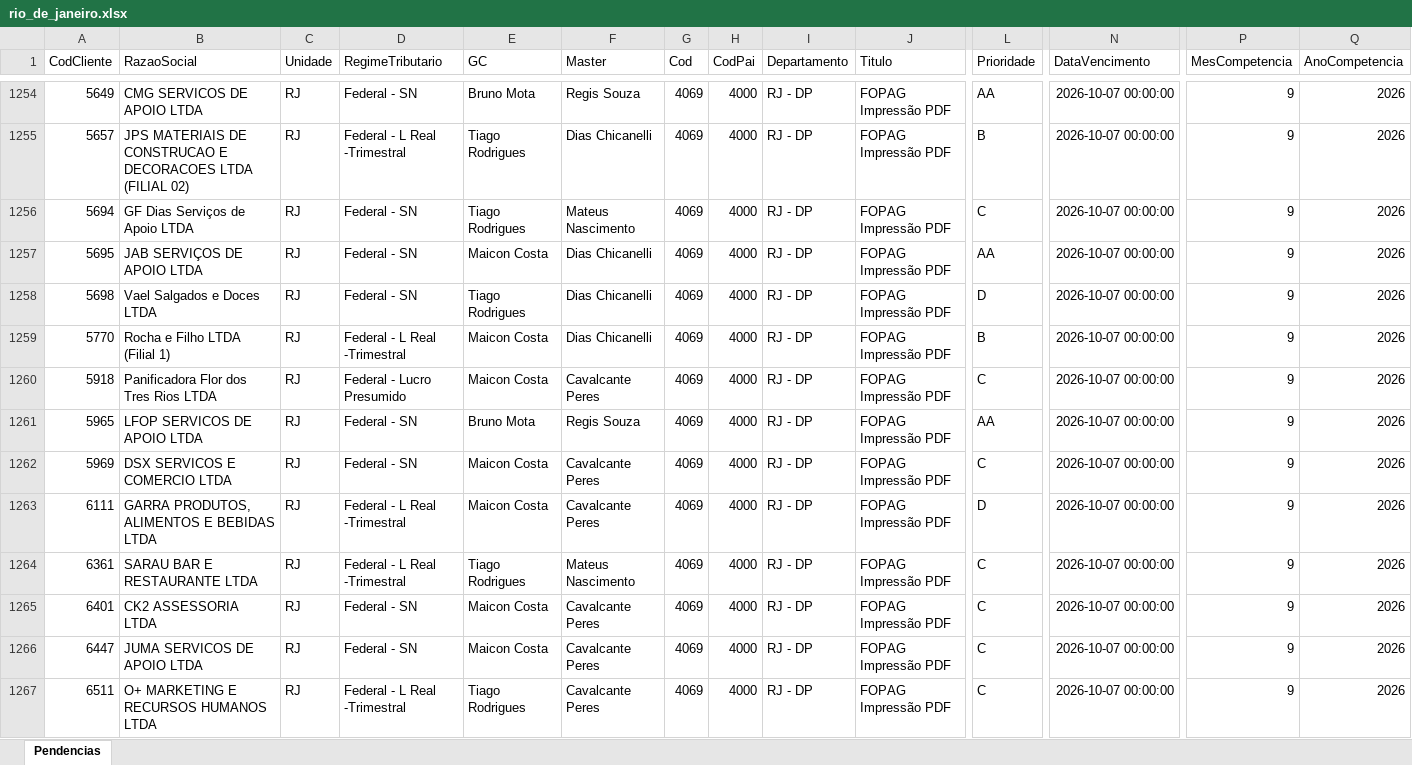
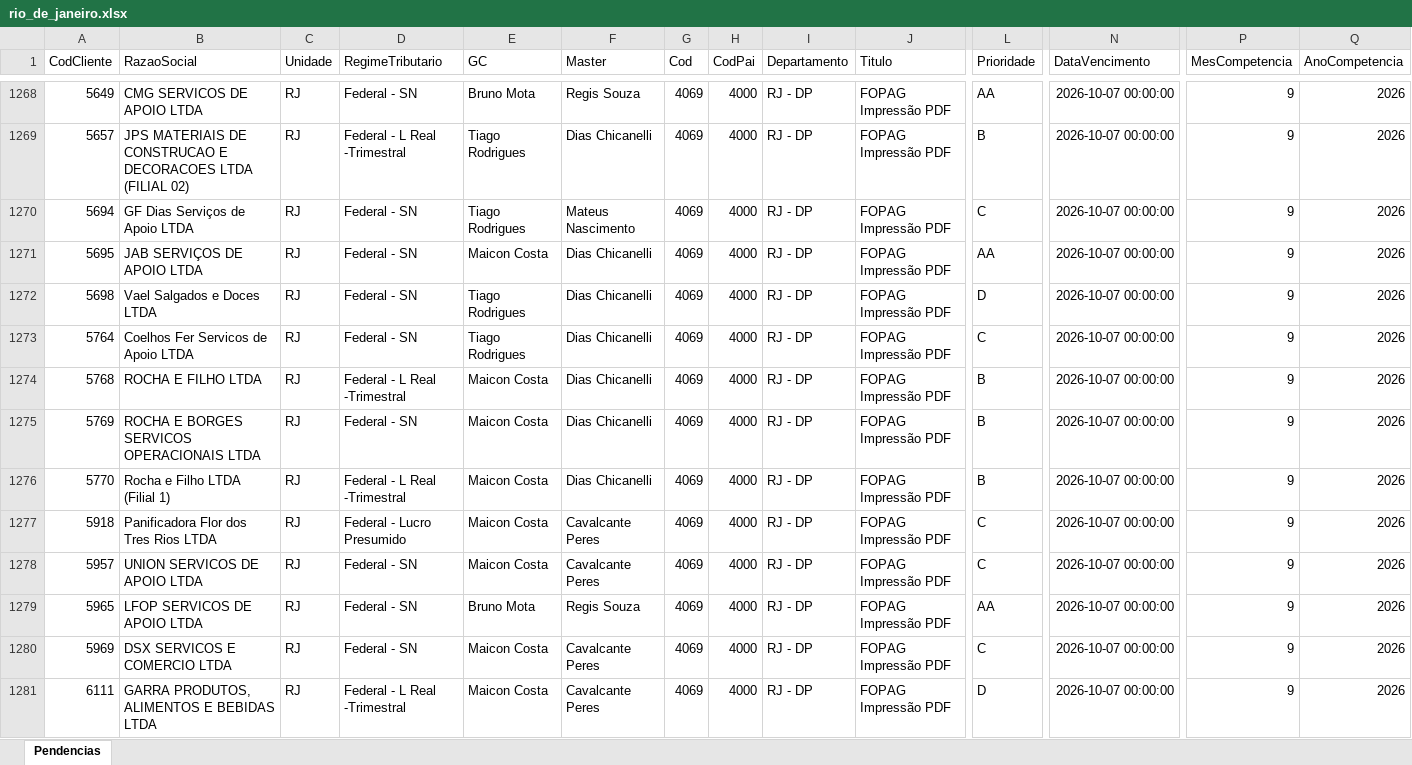
Before and after one commit to Controladoria-MG/Tarefas-baixadas, an Excel workbook: data/base/rio_de_janeiro.xlsx, sheet Pendencias, drawn as a sheet; only a part is shown, gaps mark what is left out; the shorter side is filled out with more unchanged rows; values as stored, in another font and other column widths than the file's, no borders; rows hold the shown columns only; the diff covers the shown part only; the diff names each change by its address in the sheet, - before the commit and + after, or states it on an @@ line.

```diff
--- a/data/base/rio_de_janeiro.xlsx (sheet Pendencias)
+++ b/data/base/rio_de_janeiro.xlsx (sheet Pendencias)
+row 1273: 5764 | Coelhos Fer Servicos de Apoio LTDA | RJ | Federal - SN | Tiago Rodrigues | Dias Chicanelli | 4069 | 4000 | RJ - DP | FOPAG Impressão PDF | C | 2026-10-07 00:00:00 | 9 | 2026
+row 1274: 5768 | ROCHA E FILHO LTDA | RJ | Federal - L Real -Trimestral | Maicon Costa | Dias Chicanelli | 4069 | 4000 | RJ - DP | FOPAG Impressão PDF | B | 2026-10-07 00:00:00 | 9 | 2026
+row 1275: 5769 | ROCHA E BORGES SERVICOS OPERACIONAIS LTDA | RJ | Federal - SN | Maicon Costa | Dias Chicanelli | 4069 | 4000 | RJ - DP | FOPAG Impressão PDF | B | 2026-10-07 00:00:00 | 9 | 2026
+row 1278: 5957 | UNION SERVICOS DE APOIO LTDA | RJ | Federal - SN | Maicon Costa | Cavalcante Peres | 4069 | 4000 | RJ - DP | FOPAG Impressão PDF | C | 2026-10-07 00:00:00 | 9 | 2026
```
Also changed, not shown: 39 added rows, 18 moved rows and 35 edited cells elsewhere in this sheet, data/base/goias.xlsx, data/base/santos.xlsx, 3 other files.
